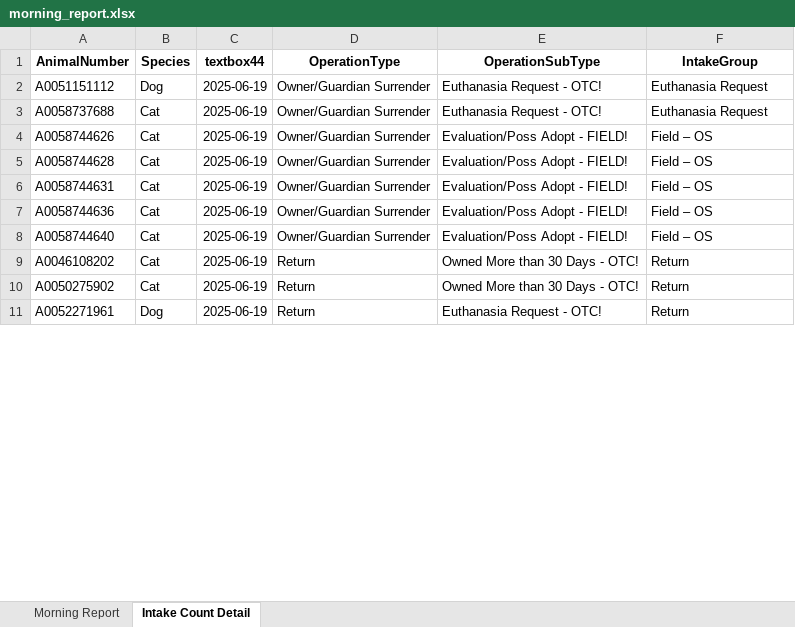
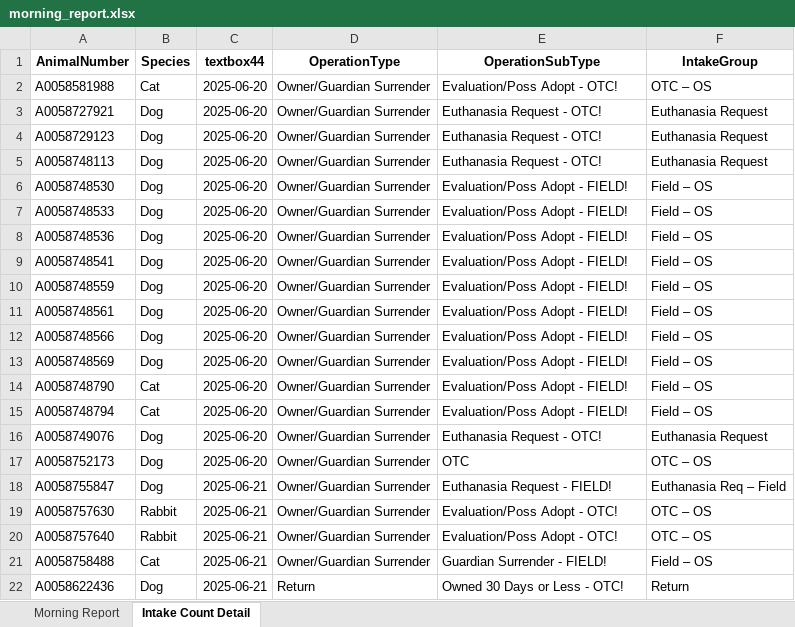
Before and after one commit to zsprowls/SPCAAutomation, an Excel workbook: MorningEmail/morning_report.xlsx, sheet Intake Count Detail, drawn as a sheet; only a part is shown; values as stored, in another font and other column widths than the file's, no borders; removed rows and columns are numbered as before the commit, all else as after; the diff covers the shown part only; the diff names each change by its address in the sheet, - before the commit and + after, or states it on an @@ line.

```diff
--- a/MorningEmail/morning_report.xlsx (sheet Intake Count Detail)
+++ b/MorningEmail/morning_report.xlsx (sheet Intake Count Detail)
+row 2: A0058581988 | Cat | 2025-06-20 | Owner/Guardian Surrender | Evaluation/Poss Adopt - OTC! | OTC – OS
-A3 (AnimalNumber): A0051151112
+A3 (AnimalNumber): A0058727921
-C3 (textbox44): 2025-06-19
+C3 (textbox44): 2025-06-20
+row 4: A0058729123 | Dog | 2025-06-20 | Owner/Guardian Surrender | Euthanasia Request - OTC! | Euthanasia Request
-A5 (AnimalNumber): A0058737688
+A5 (AnimalNumber): A0058748113
-B5 (Species): Cat
+B5 (Species): Dog
-C5 (textbox44): 2025-06-19
+C5 (textbox44): 2025-06-20
+row 6: A0058748530 | Dog | 2025-06-20 | Owner/Guardian Surrender | Evaluation/Poss Adopt - FIELD! | Field – OS
+row 7: A0058748533 | Dog | 2025-06-20 | Owner/Guardian Surrender | Evaluation/Poss Adopt - FIELD! | Field – OS
+row 8: A0058748536 | Dog | 2025-06-20 | Owner/Guardian Surrender | Evaluation/Poss Adopt - FIELD! | Field – OS
+row 9: A0058748541 | Dog | 2025-06-20 | Owner/Guardian Surrender | Evaluation/Poss Adopt - FIELD! | Field – OS
+row 10: A0058748559 | Dog | 2025-06-20 | Owner/Guardian Surrender | Evaluation/Poss Adopt - FIELD! | Field – OS
+row 11: A0058748561 | Dog | 2025-06-20 | Owner/Guardian Surrender | Evaluation/Poss Adopt - FIELD! | Field – OS
-A12 (AnimalNumber): A0058744626
+A12 (AnimalNumber): A0058748566
-B12:B13 (Species): Cat
+B12:B13 (Species): Dog
-C12:C15 (textbox44): 2025-06-19
+C12:C15 (textbox44): 2025-06-20
-A13 (AnimalNumber): A0058744628
+A13 (AnimalNumber): A0058748569
-A14 (AnimalNumber): A0058744631
+A14 (AnimalNumber): A0058748790
-A15 (AnimalNumber): A0058744636
+A15 (AnimalNumber): A0058748794
+row 16: A0058749076 | Dog | 2025-06-20 | Owner/Guardian Surrender | Euthanasia Request - OTC! | Euthanasia Request
+row 17: A0058752173 | Dog | 2025-06-20 | Owner/Guardian Surrender | OTC | OTC – OS
+row 18: A0058755847 | Dog | 2025-06-21 | Owner/Guardian Surrender | Euthanasia Request - FIELD! | Euthanasia Req – Field
+row 19: A0058757630 | Rabbit | 2025-06-21 | Owner/Guardian Surrender | Evaluation/Poss Adopt - OTC! | OTC – OS
+row 20: A0058757640 | Rabbit | 2025-06-21 | Owner/Guardian Surrender | Evaluation/Poss Adopt - OTC! | OTC – OS
-A21 (AnimalNumber): A0058744640
+A21 (AnimalNumber): A0058758488
-C21 (textbox44): 2025-06-19
+C21 (textbox44): 2025-06-21
-E21 (OperationSubType): Evaluation/Poss Adopt - FIELD!
+E21 (OperationSubType): Guardian Surrender - FIELD!
-row 9: A0046108202 | Cat | 2025-06-19 | Return | Owned More than 30 Days - OTC! | Return
-row 10: A0050275902 | Cat | 2025-06-19 | Return | Owned More than 30 Days - OTC! | Return
-A22 (AnimalNumber): A0052271961
+A22 (AnimalNumber): A0058622436
-C22 (textbox44): 2025-06-19
+C22 (textbox44): 2025-06-21
-E22 (OperationSubType): Euthanasia Request - OTC!
+E22 (OperationSubType): Owned 30 Days or Less - OTC!
```
Also changed, not shown: 12 added rows, 3 removed rows and 11 edited cells elsewhere in this sheet, sheet Morning Report, 6 other files.
